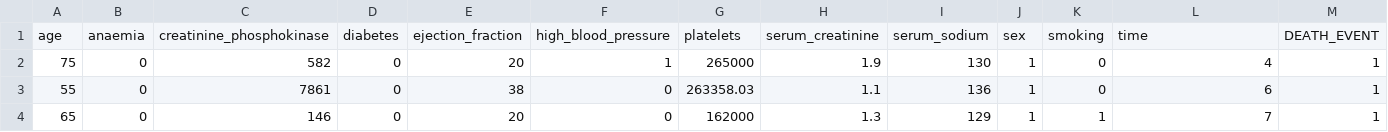
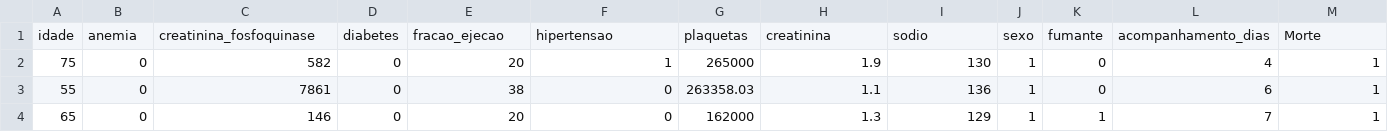
Before and after one commit to EduardoMCruz/MVP-Sprint-IV-Support, a CSV file: heart_failure_clinical_records_dataset.csv, drawn as a sheet; only a part is shown.

Commit message:
Update heart_failure_clinical_records_dataset.csv

```diff
--- a/heart_failure_clinical_records_dataset.csv
+++ b/heart_failure_clinical_records_dataset.csv
@@ -1,2 +1,2 @@
-age,anaemia,creatinine_phosphokinase,diabetes,ejection_fraction,high_blood_pressure,platelets,serum_creatinine,serum_sodium,sex,smoking,time,DEATH_EVENT
+idade,anemia,creatinina_fosfoquinase,diabetes,fracao_ejecao,hipertensao,plaquetas,creatinina,sodio,sexo,fumante,acompanhamento_dias,Morte
 75,0,582,0,20,1,265000,1.9,130,1,0,4,1
```
